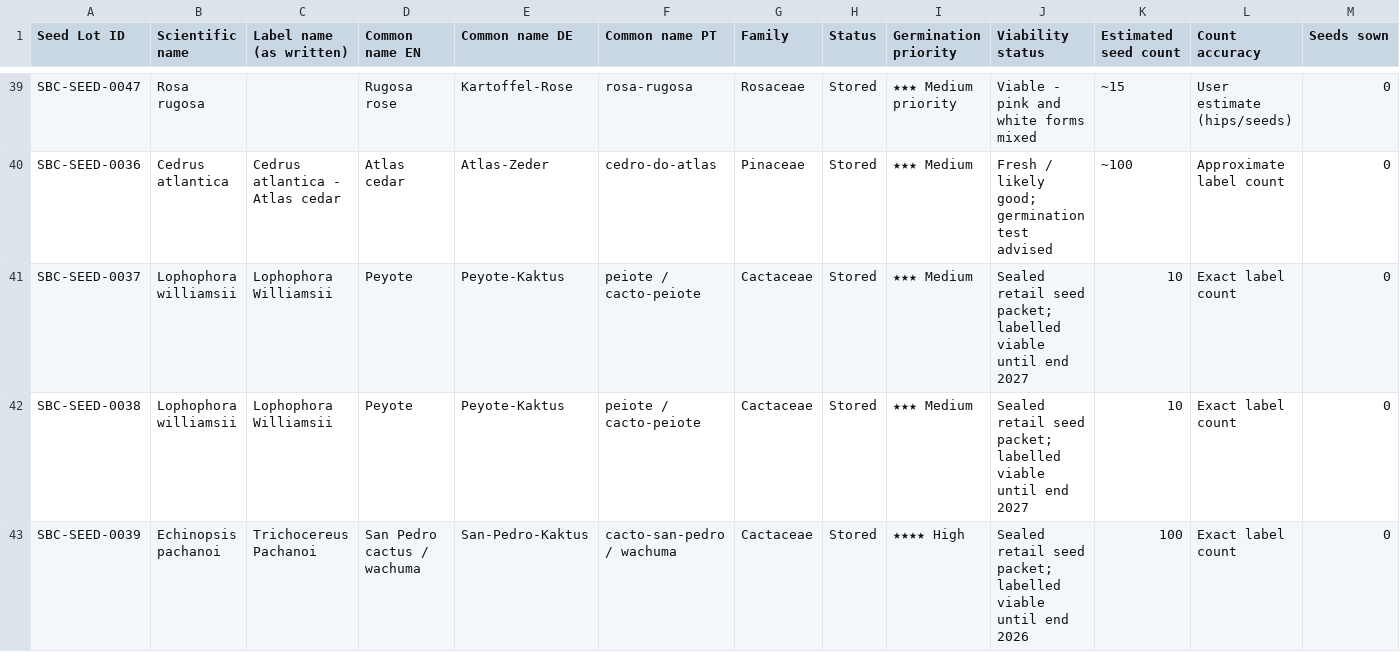
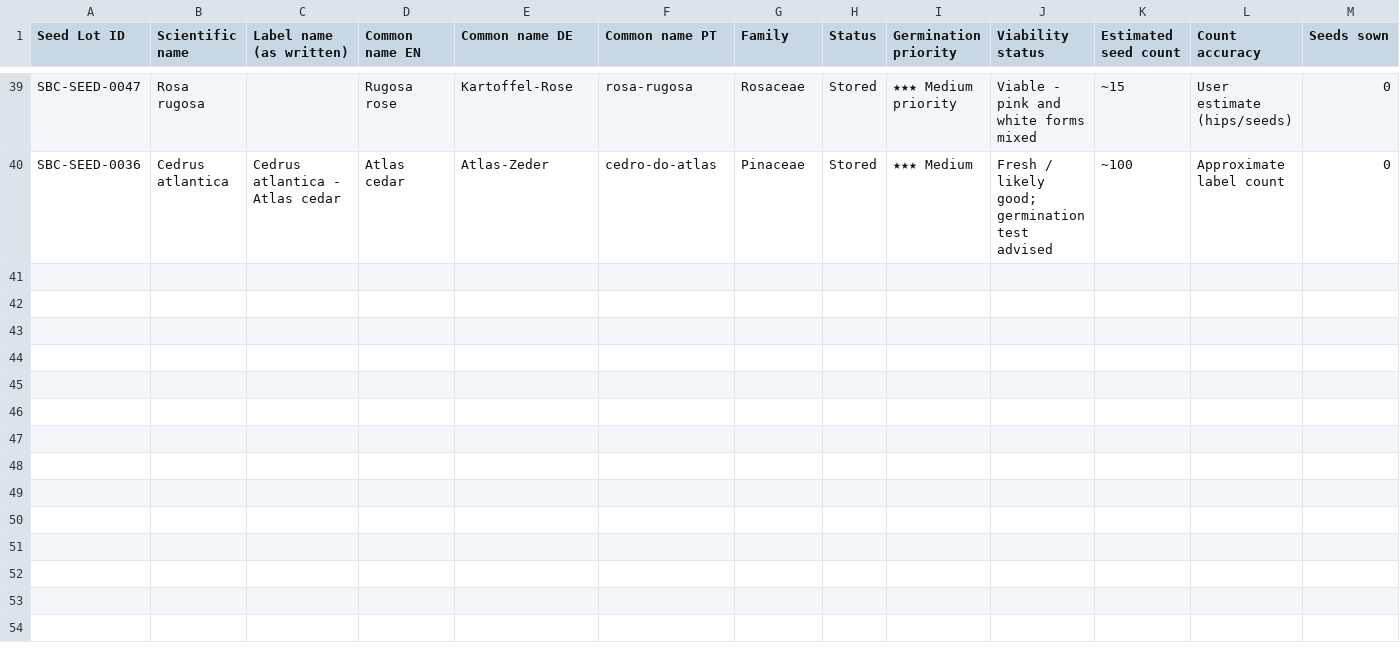
Before and after one commit to Driftwoodye/Driftwood-Garden, a CSV file: seeds.csv, drawn as a sheet; only a part is shown, gaps mark what is left out; rows hold the shown columns only; the diff names each change by its address in the sheet, - before the commit and + after, or states it on an @@ line.

```diff
--- a/seeds.csv
+++ b/seeds.csv
-row 41: SBC-SEED-0037 | Lophophora williamsii | Lophophora Williamsii | Peyote | Peyote-Kaktus | peiote / cacto-peiote | Cactaceae | Stored | ★★★ Medium | Sealed retail seed packet; labelled viable until end 2027 | 10 | Exact label count | 0
-row 42: SBC-SEED-0038 | Lophophora williamsii | Lophophora Williamsii | Peyote | Peyote-Kaktus | peiote / cacto-peiote | Cactaceae | Stored | ★★★ Medium | Sealed retail seed packet; labelled viable until end 2027 | 10 | Exact label count | 0
-row 43: SBC-SEED-0039 | Echinopsis pachanoi | Trichocereus Pachanoi | San Pedro cactus / wachuma | San-Pedro-Kaktus | cacto-san-pedro / wachuma | Cactaceae | Stored | ★★★★ High | Sealed retail seed packet; labelled viable until end 2026 | 100 | Exact label count | 0
```
